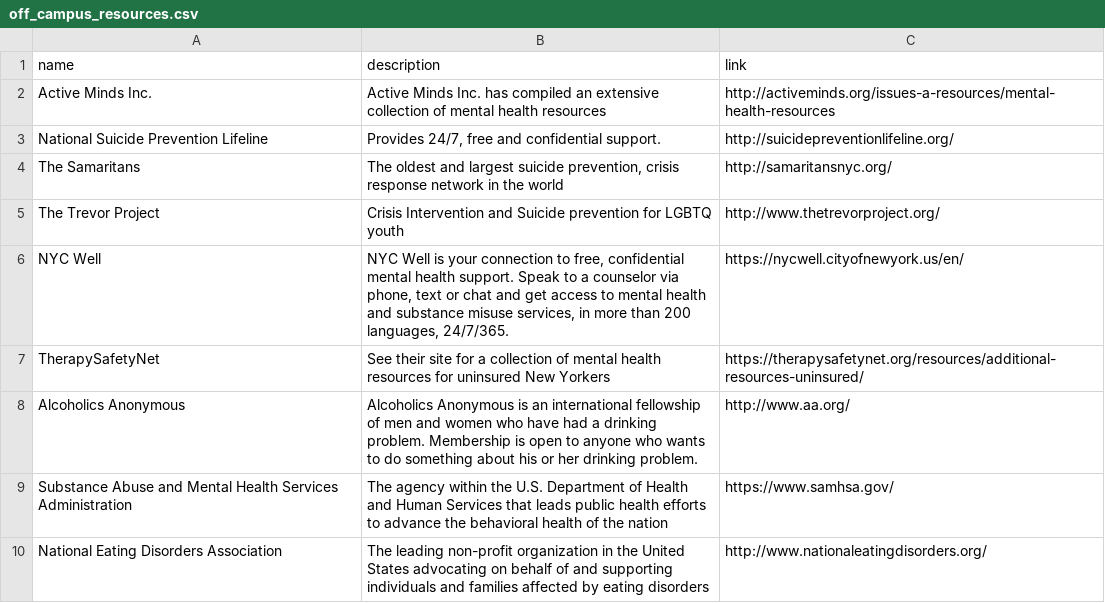
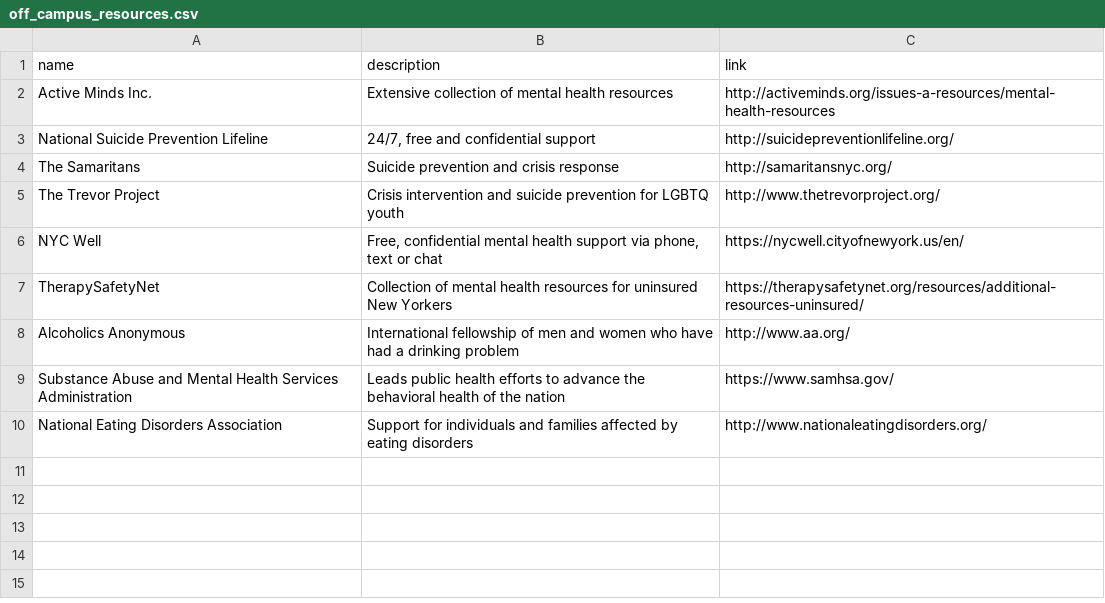
Before and after one commit to activemindsatcu/activemindsatcu.github.io, a CSV file: _data/off_campus_resources.csv, drawn as a sheet.

Commit message:
shorten description for off-campus

```diff
--- a/_data/off_campus_resources.csv
+++ b/_data/off_campus_resources.csv
@@ -1,10 +1,10 @@
 name,description,link
-Active Minds Inc.,Active Minds Inc. has compiled an extensive collection of mental health resources,http://activeminds.org/issues-a-resources/mental-health-resources
-National Suicide Prevention Lifeline,"Provides 24/7, free and confidential support.",http://suicidepreventionlifeline.org/
-The Samaritans,"The oldest and largest suicide prevention, crisis response network in the world",http://samaritansnyc.org/
-The Trevor Project,Crisis Intervention and Suicide prevention for LGBTQ youth,http://www.thetrevorproject.org/
-NYC Well,"NYC Well is your connection to free, confidential mental health support. Speak to a counselor via phone, text or chat and get access to mental health and substance misuse services, in more than 200 languages, 24/7/365.",https://nycwell.cityofnewyork.us/en/
-TherapySafetyNet,See their site for a collection of mental health resources for uninsured New Yorkers,https://therapysafetynet.org/resources/additional-resources-uninsured/
-Alcoholics Anonymous,Alcoholics Anonymous is an international fellowship of men and women who have had a drinking problem. Membership is open to anyone who wants to do something about his or her drinking problem.,http://www.aa.org/
-Substance Abuse and Mental Health Services Administration,The agency within the U.S. Department of Health and Human Services that leads public health efforts to advance the behavioral health of the nation,https://www.samhsa.gov/
-National Eating Disorders Association,The leading non-profit organization in the United States advocating on behalf of and supporting individuals and families affected by eating disorders,http://www.nationaleatingdisorders.org/
+Active Minds Inc.,Extensive collection of mental health resources,http://activeminds.org/issues-a-resources/mental-health-resources
+National Suicide Prevention Lifeline,"24/7, free and confidential support",http://suicidepreventionlifeline.org/
+The Samaritans,Suicide prevention and crisis response,http://samaritansnyc.org/
+The Trevor Project,Crisis intervention and suicide prevention for LGBTQ youth,http://www.thetrevorproject.org/
+NYC Well,"Free, confidential mental health support via phone, text or chat",https://nycwell.cityofnewyork.us/en/
+TherapySafetyNet,Collection of mental health resources for uninsured New Yorkers,https://therapysafetynet.org/resources/additional-resources-uninsured/
+Alcoholics Anonymous,International fellowship of men and women who have had a drinking problem,http://www.aa.org/
+Substance Abuse and Mental Health Services Administration,Leads public health efforts to advance the behavioral health of the nation,https://www.samhsa.gov/
+National Eating Disorders Association,Support for individuals and families affected by eating disorders,http://www.nationaleatingdisorders.org/
```
Also changed, not shown: _data/on_campus_resources.csv.
